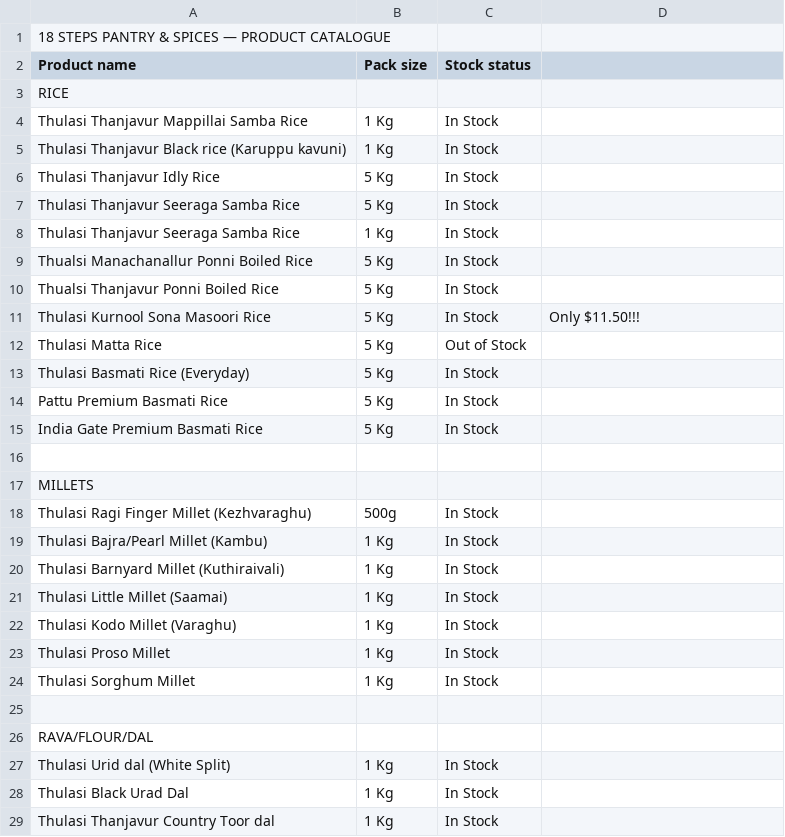
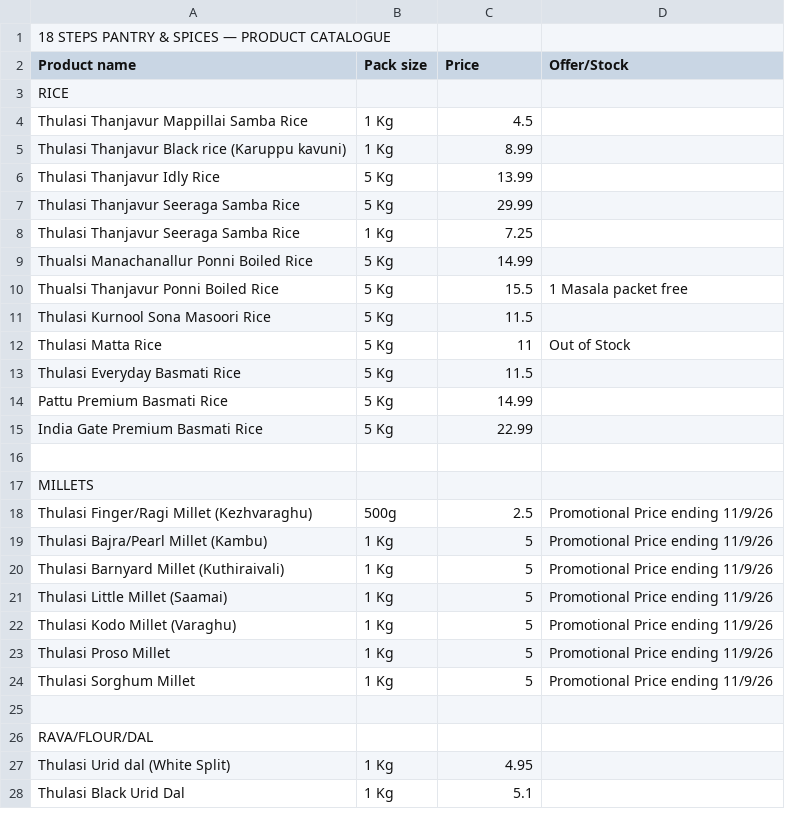
Before and after one commit to 18stepspantry/catalogue, a CSV file: products.csv, drawn as a sheet; only a part is shown; the diff covers the shown part only.

```diff
--- a/products.csv
+++ b/products.csv
@@ -1,29 +1,28 @@
        18 STEPS PANTRY & SPICES — PRODUCT CATALOGUE,,,
-Product name,Pack size,Stock status,
+Product name,Pack size,Price,Offer/Stock
 RICE,,,
-Thulasi Thanjavur Mappillai Samba Rice,1 Kg,In Stock,
-Thulasi Thanjavur Black rice (Karuppu kavuni),1 Kg,In Stock,
-Thulasi Thanjavur Idly Rice,5 Kg,In Stock,
-Thulasi Thanjavur Seeraga Samba Rice,5 Kg,In Stock,
-Thulasi Thanjavur Seeraga Samba Rice,1 Kg,In Stock,
-Thualsi Manachanallur Ponni Boiled Rice,5 Kg,In Stock,
-Thualsi Thanjavur Ponni Boiled Rice,5 Kg,In Stock,
-Thulasi Kurnool Sona Masoori Rice,5 Kg,In Stock,Only $11.50!!!
-Thulasi Matta Rice,5 Kg,Out of Stock,
-Thulasi Basmati Rice (Everyday),5 Kg,In Stock,
-Pattu Premium Basmati Rice,5 Kg,In Stock,
-India Gate Premium Basmati Rice,5 Kg,In Stock,
+Thulasi Thanjavur Mappillai Samba Rice,1 Kg,4.5,
+Thulasi Thanjavur Black rice (Karuppu kavuni),1 Kg,8.99,
+Thulasi Thanjavur Idly Rice,5 Kg,13.99,
+Thulasi Thanjavur Seeraga Samba Rice,5 Kg,29.99,
+Thulasi Thanjavur Seeraga Samba Rice,1 Kg,7.25,
+Thualsi Manachanallur Ponni Boiled Rice,5 Kg,14.99,
+Thualsi Thanjavur Ponni Boiled Rice,5 Kg,15.5,1 Masala packet free
+Thulasi Kurnool Sona Masoori Rice,5 Kg,11.5,
+Thulasi Matta Rice,5 Kg,11,Out of Stock
+Thulasi Everyday Basmati Rice,5 Kg,11.5,
+Pattu Premium Basmati Rice,5 Kg,14.99,
+India Gate Premium Basmati Rice,5 Kg,22.99,
 ,,,
 MILLETS,,,
-Thulasi Ragi Finger Millet (Kezhvaraghu),500g,In Stock,
-Thulasi Bajra/Pearl Millet (Kambu),1 Kg,In Stock,
-Thulasi Barnyard Millet (Kuthiraivali),1 Kg,In Stock,
-Thulasi Little Millet (Saamai),1 Kg,In Stock,
-Thulasi Kodo Millet (Varaghu),1 Kg,In Stock,
-Thulasi Proso Millet,1 Kg,In Stock,
-Thulasi Sorghum Millet,1 Kg,In Stock,
+Thulasi Finger/Ragi Millet (Kezhvaraghu),500g,2.5,Promotional Price ending 11/9/26
+Thulasi Bajra/Pearl Millet (Kambu),1 Kg,5,Promotional Price ending 11/9/26
+Thulasi Barnyard Millet (Kuthiraivali),1 Kg,5,Promotional Price ending 11/9/26
+Thulasi Little Millet (Saamai),1 Kg,5,Promotional Price ending 11/9/26
+Thulasi Kodo Millet (Varaghu),1 Kg,5,Promotional Price ending 11/9/26
+Thulasi Proso Millet,1 Kg,5,Promotional Price ending 11/9/26
+Thulasi Sorghum Millet,1 Kg,5,Promotional Price ending 11/9/26
 ,,,
 RAVA/FLOUR/DAL,,,
-Thulasi Urid dal (White Split),1 Kg,In Stock,
-Thulasi Black Urad Dal,1 Kg,In Stock,
-Thulasi Thanjavur Country Toor dal,1 Kg,In Stock,
+Thulasi Urid dal (White Split),1 Kg,4.95,
+Thulasi Black Urid Dal,1 Kg,5.1,
```
Also changed, not shown: 11 added rows, 9 removed rows and 79 edited cells elsewhere in this file, 3 other files.
